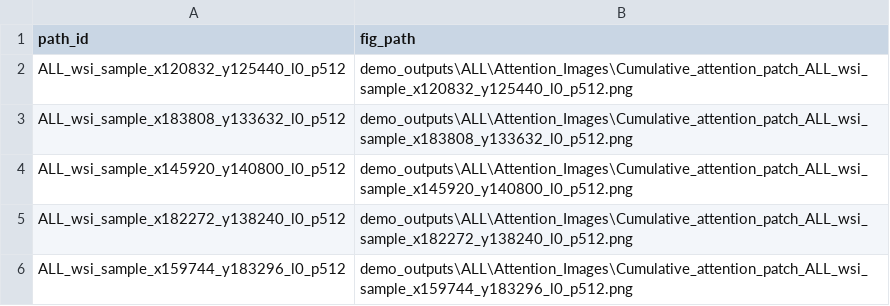
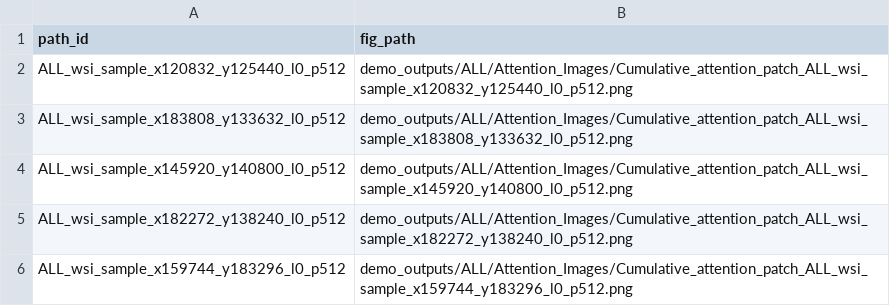
Before and after one commit to IngunnOfs/Swin-Transformers-for-Slide-Level-Leukaemia-Classification-with-Attention-Maps---Application, a CSV file: outputs/demo_outputs/ALL/5_attention_results.csv, drawn as a sheet.

Commit message:
Update 5_attention_results.csv

```diff
--- a/outputs/demo_outputs/ALL/5_attention_results.csv
+++ b/outputs/demo_outputs/ALL/5_attention_results.csv
@@ -1,6 +1,6 @@
 path_id,fig_path
-ALL_wsi_sample_x120832_y125440_l0_p512,demo_outputs\ALL\Attention_Images\Cumulative_attention_patch_ALL_wsi_sample_x120832_y125440_l0_p512.png
-ALL_wsi_sample_x183808_y133632_l0_p512,demo_outputs\ALL\Attention_Images\Cumulative_attention_patch_ALL_wsi_sample_x183808_y133632_l0_p512.png
-ALL_wsi_sample_x145920_y140800_l0_p512,demo_outputs\ALL\Attention_Images\Cumulative_attention_patch_ALL_wsi_sample_x145920_y140800_l0_p512.png
-ALL_wsi_sample_x182272_y138240_l0_p512,demo_outputs\ALL\Attention_Images\Cumulative_attention_patch_ALL_wsi_sample_x182272_y138240_l0_p512.png
-ALL_wsi_sample_x159744_y183296_l0_p512,demo_outputs\ALL\Attention_Images\Cumulative_attention_patch_ALL_wsi_sample_x159744_y183296_l0_p512.png
+ALL_wsi_sample_x120832_y125440_l0_p512,demo_outputs/ALL/Attention_Images/Cumulative_attention_patch_ALL_wsi_sample_x120832_y125440_l0_p512.png
+ALL_wsi_sample_x183808_y133632_l0_p512,demo_outputs/ALL/Attention_Images/Cumulative_attention_patch_ALL_wsi_sample_x183808_y133632_l0_p512.png
+ALL_wsi_sample_x145920_y140800_l0_p512,demo_outputs/ALL/Attention_Images/Cumulative_attention_patch_ALL_wsi_sample_x145920_y140800_l0_p512.png
+ALL_wsi_sample_x182272_y138240_l0_p512,demo_outputs/ALL/Attention_Images/Cumulative_attention_patch_ALL_wsi_sample_x182272_y138240_l0_p512.png
+ALL_wsi_sample_x159744_y183296_l0_p512,demo_outputs/ALL/Attention_Images/Cumulative_attention_patch_ALL_wsi_sample_x159744_y183296_l0_p512.png
```
